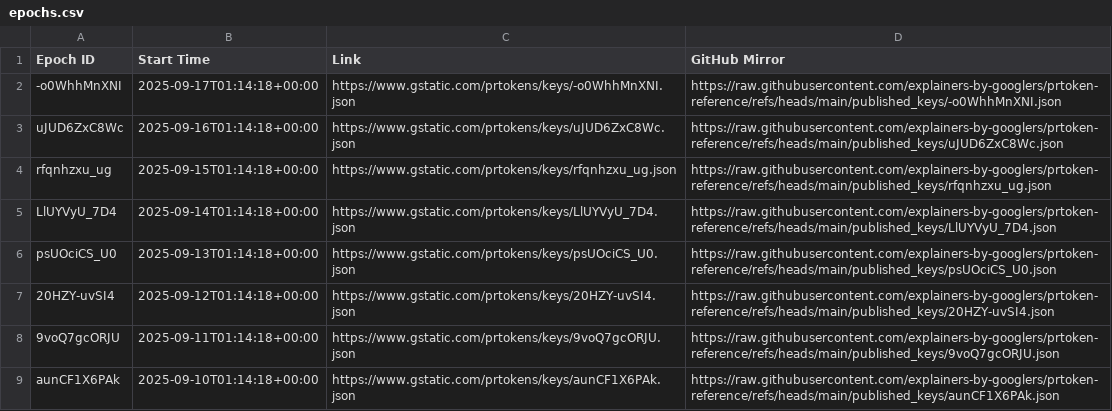
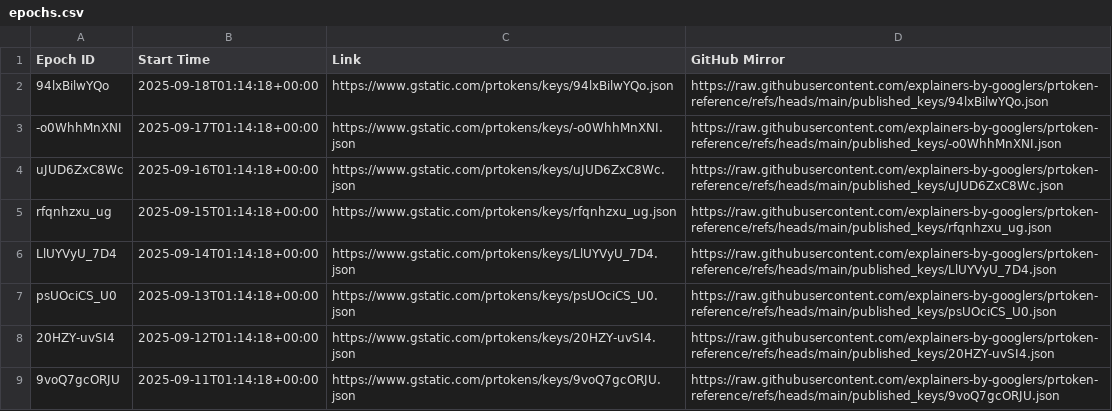
Before and after one commit to explainers-by-googlers/prtoken-reference, a CSV file: published_keys/epochs.csv, drawn as a sheet; only a part is shown; the shorter side is filled out with more unchanged rows.

Commit message:
Publish revealed keys for epoch 94lxBilwYQo
PiperOrigin-RevId: 809412651
Change-Id: I8e2bf49cfecaa21b01296df2f4178f92273944a9

```diff
--- a/published_keys/epochs.csv
+++ b/published_keys/epochs.csv
@@ -1,2 +1,3 @@
 Epoch ID,Start Time,Link,GitHub Mirror
+94lxBilwYQo,2025-09-18T01:14:18+00:00,https://www.gstatic.com/prtokens/keys/94lxBilwYQo.json, https://raw.githubusercontent.com/explainers-by-googlers/prtoken-reference/refs/heads/main/published_keys/94lxBilwYQo.json
 -o0WhhMnXNI,2025-09-17T01:14:18+00:00,https://www.gstatic.com/prtokens/keys/-o0WhhMnXNI.json, https://raw.githubusercontent.com/explainers-by-googlers/prtoken-reference/refs/heads/main/published_keys/-o0WhhMnXNI.json
```
Also changed, not shown: 1 other file.
